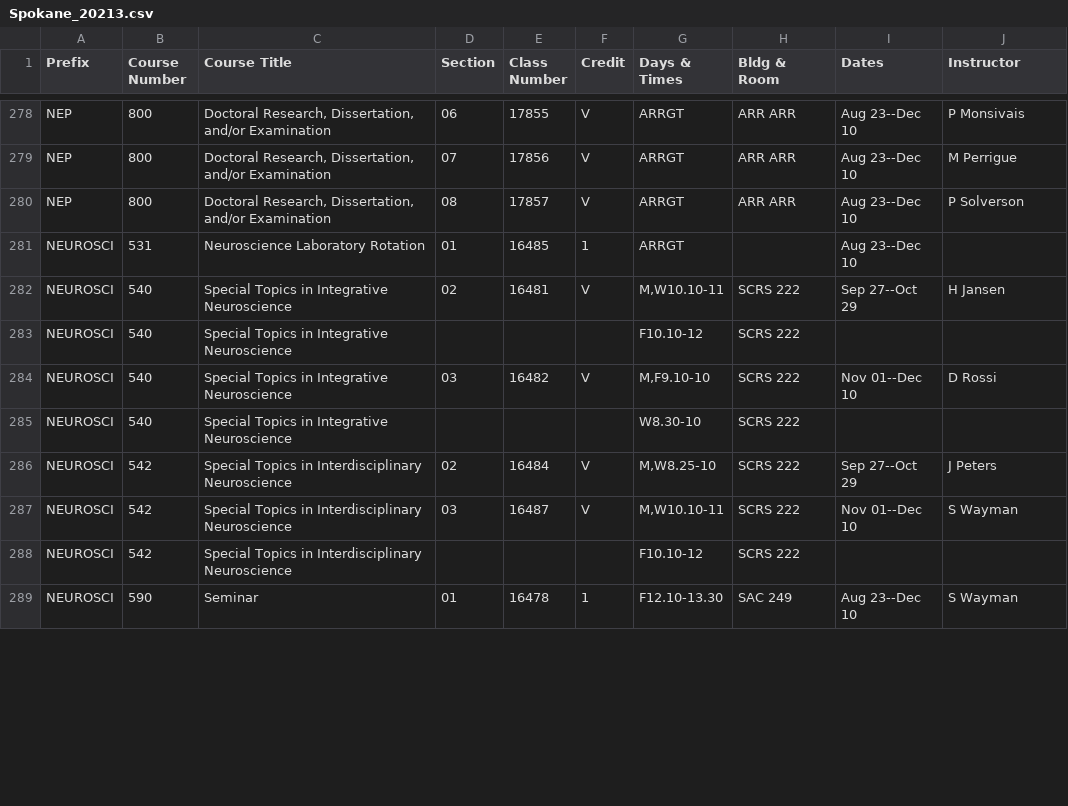
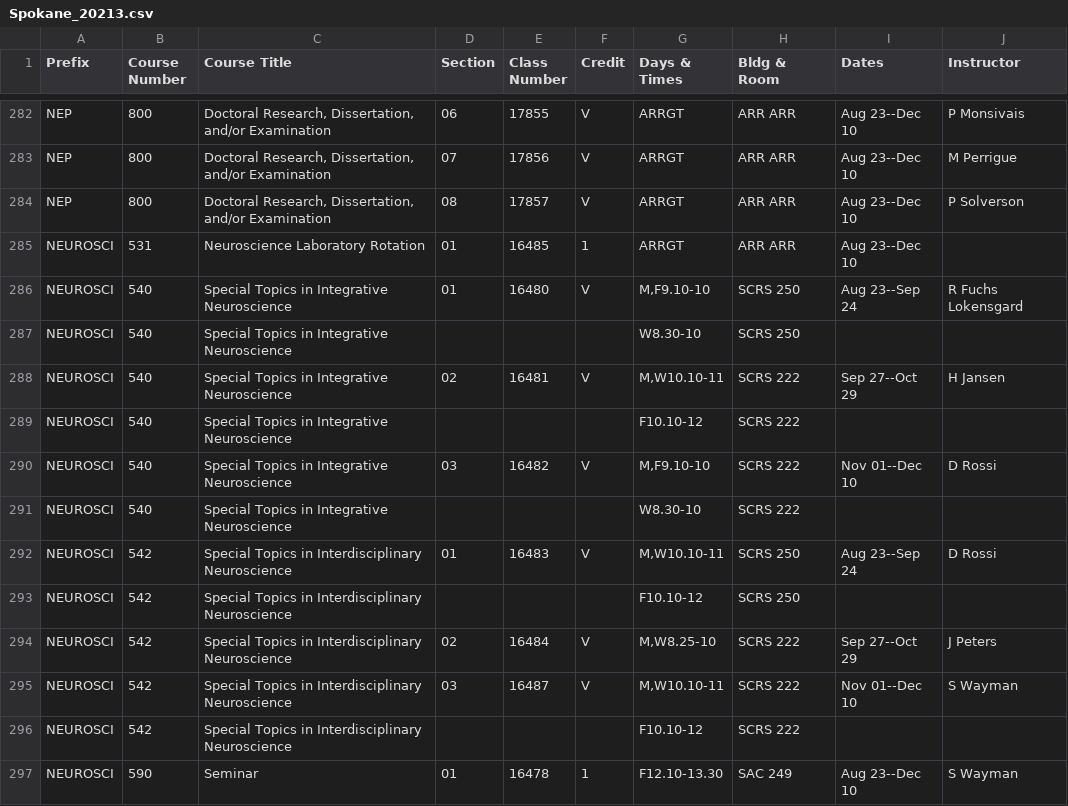
Before and after one commit to shinyamagami/WSU_courses, a CSV file: outputs/Spokane_20213.csv, drawn as a sheet; only a part is shown, gaps mark what is left out; the diff covers the shown part only.

```diff
--- a/outputs/Spokane_20213.csv
+++ b/outputs/Spokane_20213.csv
@@ -280,3 +284,5 @@ NEP,800,"Doctoral Research, Dissertation, and/or Examination",07,17856,V,ARRGT,A
 NEP,800,"Doctoral Research, Dissertation, and/or Examination",08,17857,V,ARRGT,ARR ARR,Aug 23--Dec 10,P Solverson
-NEUROSCI,531,Neuroscience Laboratory Rotation,01,16485,1,ARRGT,"",Aug 23--Dec 10,""
+NEUROSCI,531,Neuroscience Laboratory Rotation,01,16485,1,ARRGT,ARR ARR,Aug 23--Dec 10,""
+NEUROSCI,540,Special Topics in Integrative Neuroscience,01,16480,V,"M,F9.10-10",SCRS 250,Aug 23--Sep 24,R Fuchs Lokensgard
+NEUROSCI,540,Special Topics in Integrative Neuroscience,"","","",W8.30-10,SCRS 250,"",""
 NEUROSCI,540,Special Topics in Integrative Neuroscience,02,16481,V,"M,W10.10-11",SCRS 222,Sep 27--Oct 29,H Jansen
@@ -285,2 +291,4 @@ NEUROSCI,540,Special Topics in Integrative Neuroscience,03,16482,V,"M,F9.10-10",
 NEUROSCI,540,Special Topics in Integrative Neuroscience,"","","",W8.30-10,SCRS 222,"",""
+NEUROSCI,542,Special Topics in Interdisciplinary Neuroscience,01,16483,V,"M,W10.10-11",SCRS 250,Aug 23--Sep 24,D Rossi
+NEUROSCI,542,Special Topics in Interdisciplinary Neuroscience,"","","",F10.10-12,SCRS 250,"",""
 NEUROSCI,542,Special Topics in Interdisciplinary Neuroscience,02,16484,V,"M,W8.25-10",SCRS 222,Sep 27--Oct 29,J Peters
```
Also changed, not shown: 8 added rows, 1 removed row and 35 edited cells elsewhere in this file, outputs/DDP_20213.csv, outputs/Everett_20213.csv, 3 other files.
